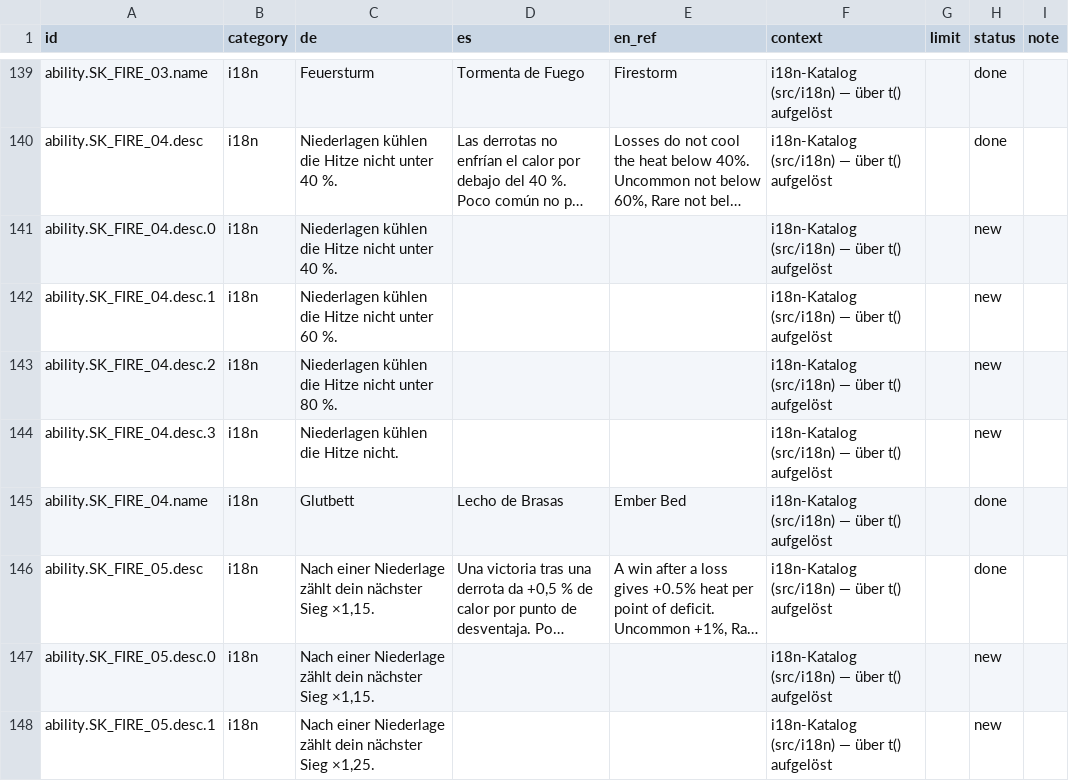
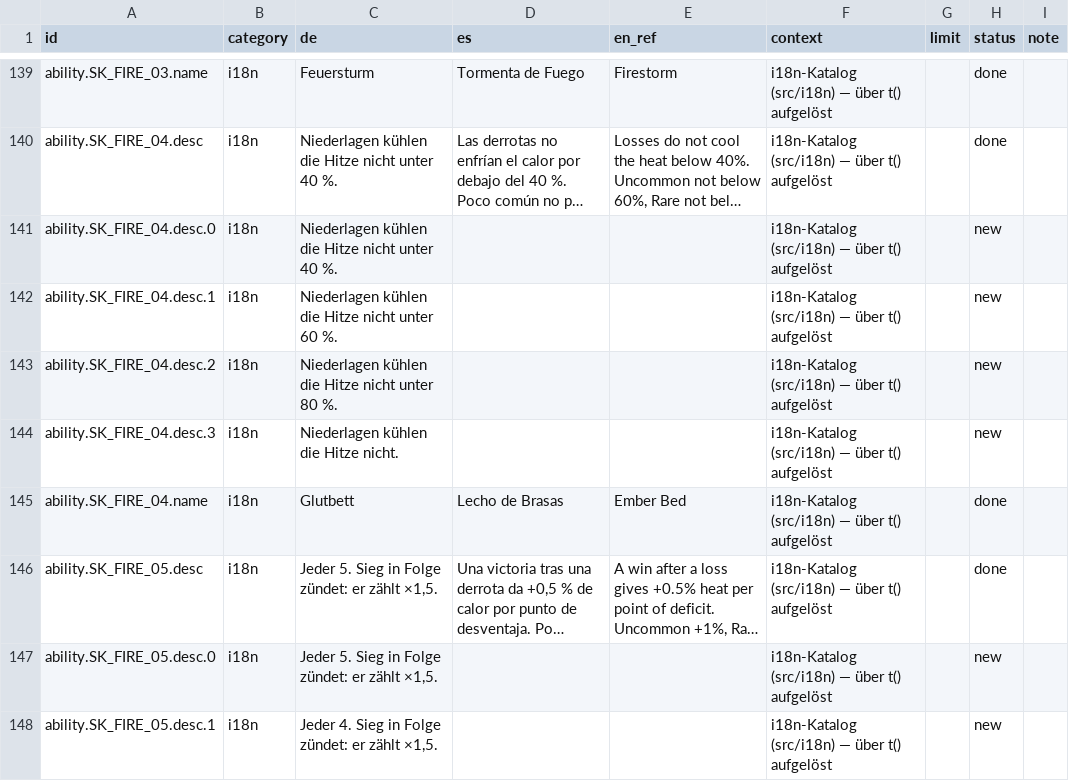
Before and after one commit to GitGudMonkeh/autostich, a CSV file: docs/localization/strings_es.csv, drawn as a sheet; only a part is shown, gaps mark what is left out; long unchanged cells end in …; the diff covers the shown part only; the diff names each change by its address in the sheet, - before the commit and + after, or states it on an @@ line.

```diff
--- a/docs/localization/strings_es.csv
+++ b/docs/localization/strings_es.csv
-C146:C147 (de): Nach einer Niederlage zählt dein nächster Sieg ×1,15.
+C146:C147 (de): Jeder 5. Sieg in Folge zündet: er zählt ×1,5.
-C148 (de): Nach einer Niederlage zählt dein nächster Sieg ×1,25.
+C148 (de): Jeder 4. Sieg in Folge zündet: er zählt ×1,5.
```
Also changed, not shown: 8 edited cells elsewhere in this file, docs/localization/strings_de_pixi_2026-08-15.csv, docs/localization/strings_zh-Hans.csv, 11 other files.
